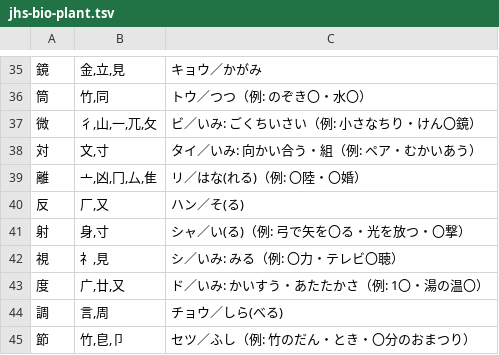
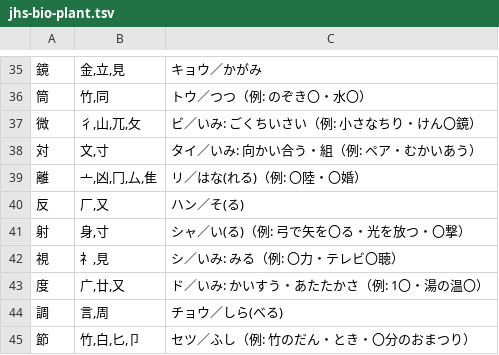
Before and after one commit to piggest/kanji-quiz, a TSV file: jhs-bio-plant.tsv, drawn as a sheet; only a part is shown, gaps mark what is left out.

```diff
--- a/jhs-bio-plant.tsv
+++ b/jhs-bio-plant.tsv
@@ -36,3 +36,3 @@
 筒	竹,同	トウ／つつ（例: のぞき〇・水〇）
-微	彳,山,一,兀,攵	ビ／いみ: ごくちいさい（例: 小さなちり・けん〇鏡）
+微	彳,山,兀,攵	ビ／いみ: ごくちいさい（例: 小さなちり・けん〇鏡）
 対	文,寸	タイ／いみ: 向かい合う・組（例: ペア・むかいあう）
@@ -44,2 +44,2 @@
 調	言,周	チョウ／しら(べる)
-節	竹,皀,卩	セツ／ふし（例: 竹のだん・とき・〇分のおまつり）
+節	竹,白,匕,卩	セツ／ふし（例: 竹のだん・とき・〇分のおまつり）
```
Also changed, not shown: es-4.tsv, 1 other file.
